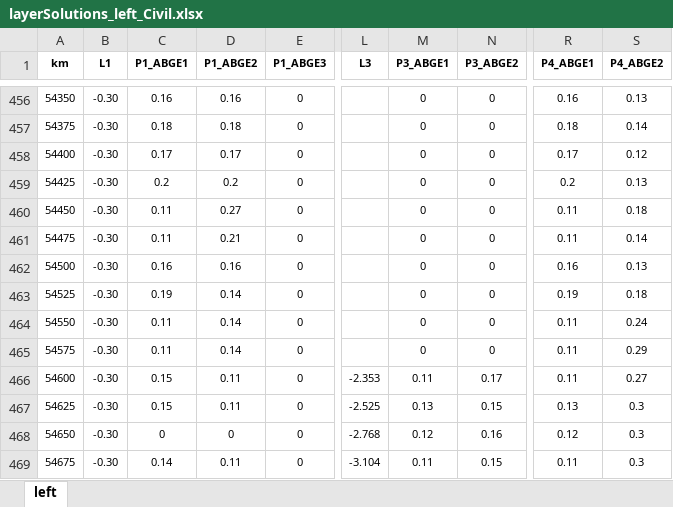
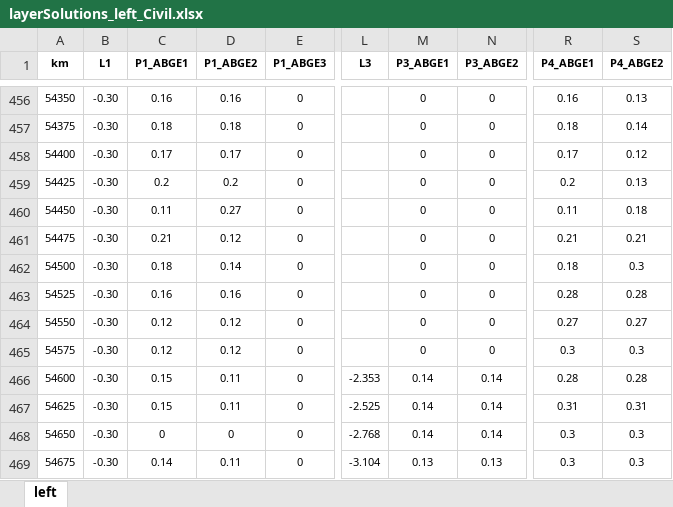
Before and after one commit to goncalogbastos/Pavement-Layers-Optimization-Model, an Excel workbook: src/layerSolutions_left_Civil.xlsx, sheet left, drawn as a sheet; only a part is shown, gaps mark what is left out; values as stored, in another font and other column widths than the file's, no borders; the diff covers the shown part only; the diff names each change by its address in the sheet, - before the commit and + after, or states it on an @@ line.

```diff
--- a/src/layerSolutions_left_Civil.xlsx (sheet left)
+++ b/src/layerSolutions_left_Civil.xlsx (sheet left)
-C461 (P1_ABGE1): 0.11
+C461 (P1_ABGE1): 0.21
-D461 (P1_ABGE2): 0.21
+D461 (P1_ABGE2): 0.12
-R461 (P4_ABGE1): 0.11
+R461 (P4_ABGE1): 0.21
-S461 (P4_ABGE2): 0.14
+S461 (P4_ABGE2): 0.21
-C462 (P1_ABGE1): 0.16
+C462 (P1_ABGE1): 0.18
-D462 (P1_ABGE2): 0.16
+D462 (P1_ABGE2): 0.14
-R462 (P4_ABGE1): 0.16
+R462 (P4_ABGE1): 0.18
-S462 (P4_ABGE2): 0.13
+S462 (P4_ABGE2): 0.3
-C463 (P1_ABGE1): 0.19
+C463 (P1_ABGE1): 0.16
-D463 (P1_ABGE2): 0.14
+D463 (P1_ABGE2): 0.16
-R463 (P4_ABGE1): 0.19
+R463 (P4_ABGE1): 0.28
-S463 (P4_ABGE2): 0.18
+S463 (P4_ABGE2): 0.28
-C464:C465 (P1_ABGE1): 0.11
+C464:C465 (P1_ABGE1): 0.12
-D464:D465 (P1_ABGE2): 0.14
+D464:D465 (P1_ABGE2): 0.12
-R464 (P4_ABGE1): 0.11
+R464 (P4_ABGE1): 0.27
-S464 (P4_ABGE2): 0.24
+S464 (P4_ABGE2): 0.27
-R465 (P4_ABGE1): 0.11
+R465 (P4_ABGE1): 0.3
-S465 (P4_ABGE2): 0.29
+S465 (P4_ABGE2): 0.3
-M466 (P3_ABGE1): 0.11
+M466 (P3_ABGE1): 0.14
-N466 (P3_ABGE2): 0.17
+N466 (P3_ABGE2): 0.14
-R466 (P4_ABGE1): 0.11
+R466 (P4_ABGE1): 0.28
-S466 (P4_ABGE2): 0.27
+S466 (P4_ABGE2): 0.28
-M467 (P3_ABGE1): 0.13
+M467 (P3_ABGE1): 0.14
-N467 (P3_ABGE2): 0.15
+N467 (P3_ABGE2): 0.14
-R467 (P4_ABGE1): 0.13
+R467 (P4_ABGE1): 0.31
-S467 (P4_ABGE2): 0.3
+S467 (P4_ABGE2): 0.31
-M468 (P3_ABGE1): 0.12
+M468 (P3_ABGE1): 0.14
-N468 (P3_ABGE2): 0.16
+N468 (P3_ABGE2): 0.14
-R468 (P4_ABGE1): 0.12
+R468 (P4_ABGE1): 0.3
-M469 (P3_ABGE1): 0.11
+M469 (P3_ABGE1): 0.13
-N469 (P3_ABGE2): 0.15
+N469 (P3_ABGE2): 0.13
-R469 (P4_ABGE1): 0.11
+R469 (P4_ABGE1): 0.3
```
Also changed, not shown: 851 edited cells elsewhere in this sheet, output/layerCoordinates_left.xlsx, output/layerCoordinates_right.xlsx, 9 other files.
